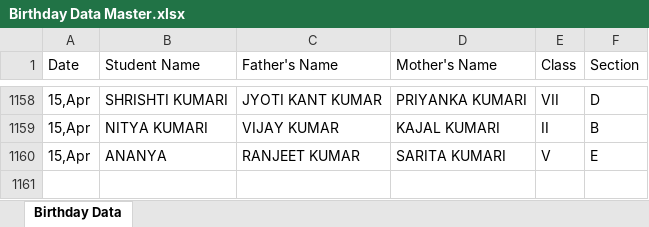
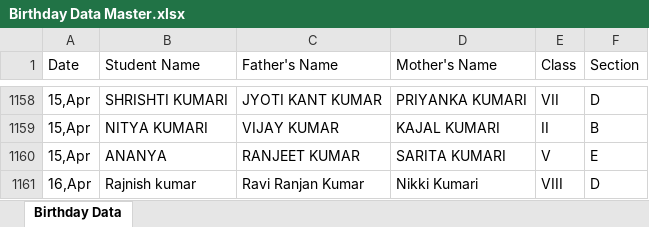
Before and after one commit to pranavsharma-io/HTML, an Excel workbook: Birthday Data Master.xlsx, sheet Birthday Data, drawn as a sheet; only a part is shown, gaps mark what is left out; values as stored, in another font and other column widths than the file's, no borders; the diff names each change by its address in the sheet, - before the commit and + after, or states it on an @@ line.

Commit message:
Automated data scrape and format for 2026-04-13

```diff
--- a/Birthday Data Master.xlsx (sheet Birthday Data)
+++ b/Birthday Data Master.xlsx (sheet Birthday Data)
+row 1161: 16,Apr | Rajnish kumar | Ravi Ranjan Kumar | Nikki Kumari | VIII | D
```
Also changed, not shown: 2 other files.
